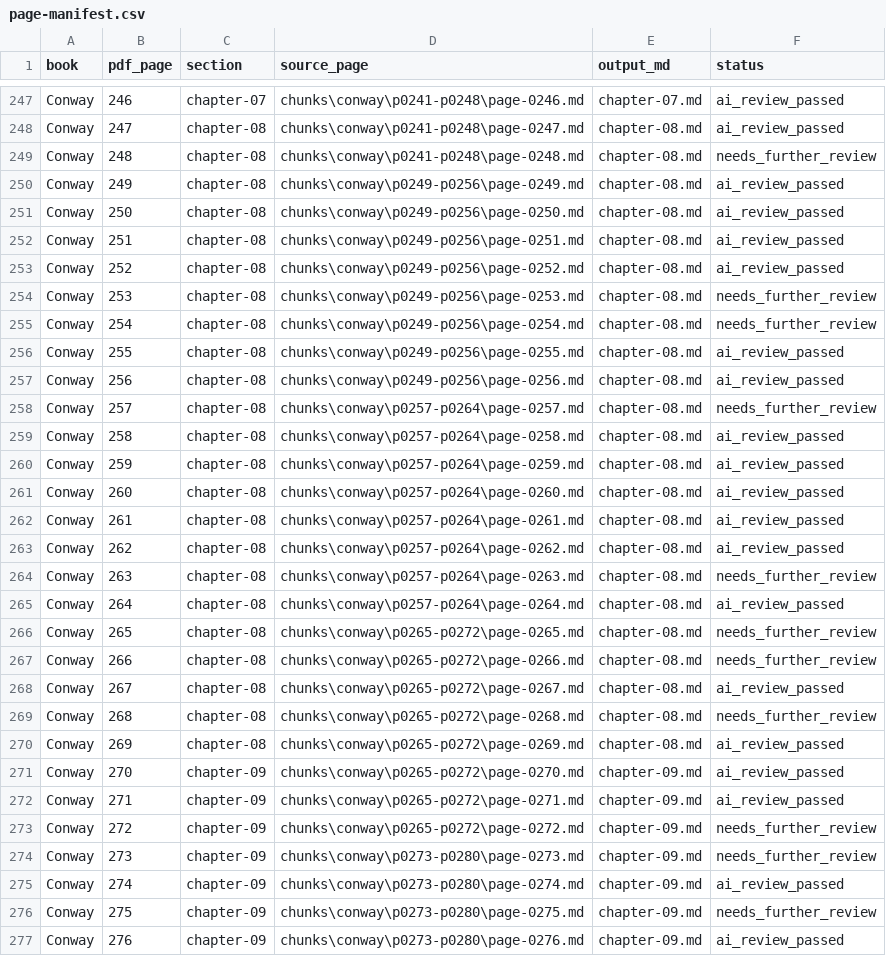
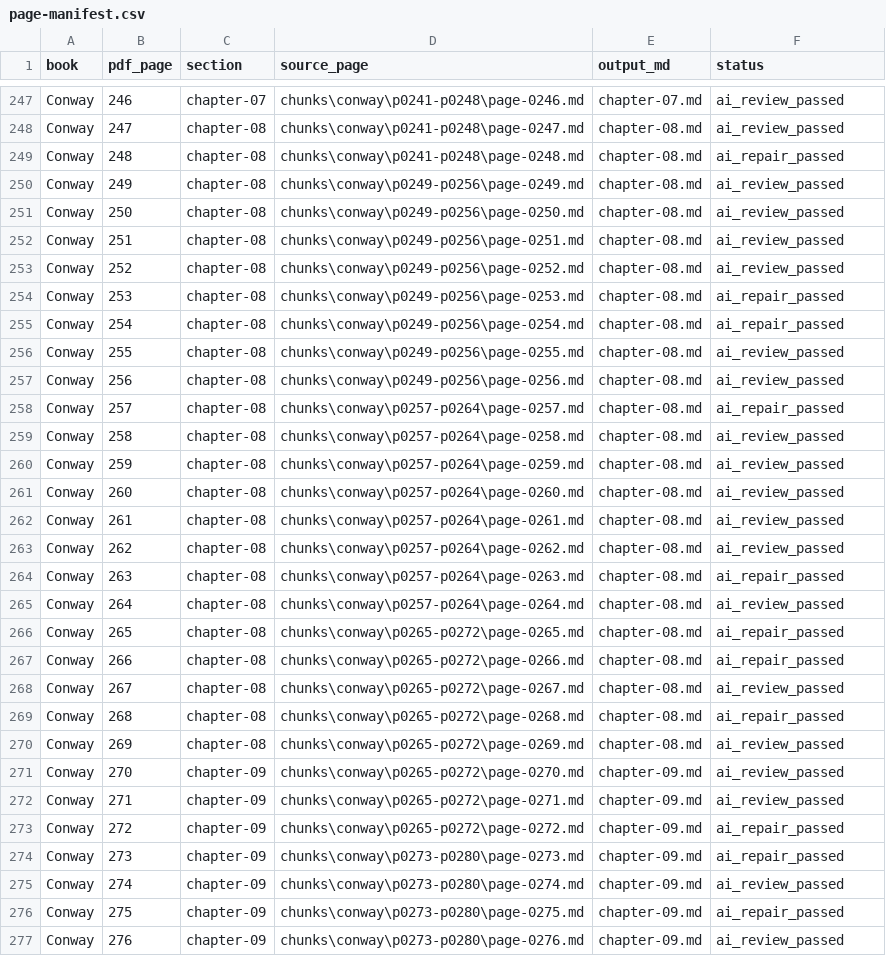
Before and after one commit to moc9058/math_stat_ai, a CSV file: Functional Analysis/md/Conway/review/page-manifest.csv, drawn as a sheet; only a part is shown, gaps mark what is left out; the diff covers the shown part only.

```diff
--- a/Functional Analysis/md/Conway/review/page-manifest.csv
+++ b/Functional Analysis/md/Conway/review/page-manifest.csv
@@ -248,3 +248,3 @@ Conway,246,chapter-07,chunks\conway\p0241-p0248\page-0246.md,chapter-07.md,ai_re
 Conway,247,chapter-08,chunks\conway\p0241-p0248\page-0247.md,chapter-08.md,ai_review_passed
-Conway,248,chapter-08,chunks\conway\p0241-p0248\page-0248.md,chapter-08.md,needs_further_review
+Conway,248,chapter-08,chunks\conway\p0241-p0248\page-0248.md,chapter-08.md,ai_repair_passed
 Conway,249,chapter-08,chunks\conway\p0249-p0256\page-0249.md,chapter-08.md,ai_review_passed
@@ -253,7 +253,7 @@ Conway,251,chapter-08,chunks\conway\p0249-p0256\page-0251.md,chapter-08.md,ai_re
 Conway,252,chapter-08,chunks\conway\p0249-p0256\page-0252.md,chapter-08.md,ai_review_passed
-Conway,253,chapter-08,chunks\conway\p0249-p0256\page-0253.md,chapter-08.md,needs_further_review
-Conway,254,chapter-08,chunks\conway\p0249-p0256\page-0254.md,chapter-08.md,needs_further_review
+Conway,253,chapter-08,chunks\conway\p0249-p0256\page-0253.md,chapter-08.md,ai_repair_passed
+Conway,254,chapter-08,chunks\conway\p0249-p0256\page-0254.md,chapter-08.md,ai_repair_passed
 Conway,255,chapter-08,chunks\conway\p0249-p0256\page-0255.md,chapter-08.md,ai_review_passed
 Conway,256,chapter-08,chunks\conway\p0249-p0256\page-0256.md,chapter-08.md,ai_review_passed
-Conway,257,chapter-08,chunks\conway\p0257-p0264\page-0257.md,chapter-08.md,needs_further_review
+Conway,257,chapter-08,chunks\conway\p0257-p0264\page-0257.md,chapter-08.md,ai_repair_passed
 Conway,258,chapter-08,chunks\conway\p0257-p0264\page-0258.md,chapter-08.md,ai_review_passed
@@ -263,8 +263,8 @@ Conway,261,chapter-08,chunks\conway\p0257-p0264\page-0261.md,chapter-08.md,ai_re
 Conway,262,chapter-08,chunks\conway\p0257-p0264\page-0262.md,chapter-08.md,ai_review_passed
-Conway,263,chapter-08,chunks\conway\p0257-p0264\page-0263.md,chapter-08.md,needs_further_review
+Conway,263,chapter-08,chunks\conway\p0257-p0264\page-0263.md,chapter-08.md,ai_repair_passed
 Conway,264,chapter-08,chunks\conway\p0257-p0264\page-0264.md,chapter-08.md,ai_review_passed
-Conway,265,chapter-08,chunks\conway\p0265-p0272\page-0265.md,chapter-08.md,needs_further_review
-Conway,266,chapter-08,chunks\conway\p0265-p0272\page-0266.md,chapter-08.md,needs_further_review
+Conway,265,chapter-08,chunks\conway\p0265-p0272\page-0265.md,chapter-08.md,ai_repair_passed
+Conway,266,chapter-08,chunks\conway\p0265-p0272\page-0266.md,chapter-08.md,ai_repair_passed
 Conway,267,chapter-08,chunks\conway\p0265-p0272\page-0267.md,chapter-08.md,ai_review_passed
-Conway,268,chapter-08,chunks\conway\p0265-p0272\page-0268.md,chapter-08.md,needs_further_review
+Conway,268,chapter-08,chunks\conway\p0265-p0272\page-0268.md,chapter-08.md,ai_repair_passed
 Conway,269,chapter-08,chunks\conway\p0265-p0272\page-0269.md,chapter-08.md,ai_review_passed
@@ -272,6 +272,6 @@ Conway,270,chapter-09,chunks\conway\p0265-p0272\page-0270.md,chapter-09.md,ai_re
 Conway,271,chapter-09,chunks\conway\p0265-p0272\page-0271.md,chapter-09.md,ai_review_passed
-Conway,272,chapter-09,chunks\conway\p0265-p0272\page-0272.md,chapter-09.md,needs_further_review
-Conway,273,chapter-09,chunks\conway\p0273-p0280\page-0273.md,chapter-09.md,needs_further_review
+Conway,272,chapter-09,chunks\conway\p0265-p0272\page-0272.md,chapter-09.md,ai_repair_passed
+Conway,273,chapter-09,chunks\conway\p0273-p0280\page-0273.md,chapter-09.md,ai_repair_passed
 Conway,274,chapter-09,chunks\conway\p0273-p0280\page-0274.md,chapter-09.md,ai_review_passed
-Conway,275,chapter-09,chunks\conway\p0273-p0280\page-0275.md,chapter-09.md,needs_further_review
+Conway,275,chapter-09,chunks\conway\p0273-p0280\page-0275.md,chapter-09.md,ai_repair_passed
 Conway,276,chapter-09,chunks\conway\p0273-p0280\page-0276.md,chapter-09.md,ai_review_passed
```
Also changed, not shown: 27 edited cells elsewhere in this file, 21 other files.
